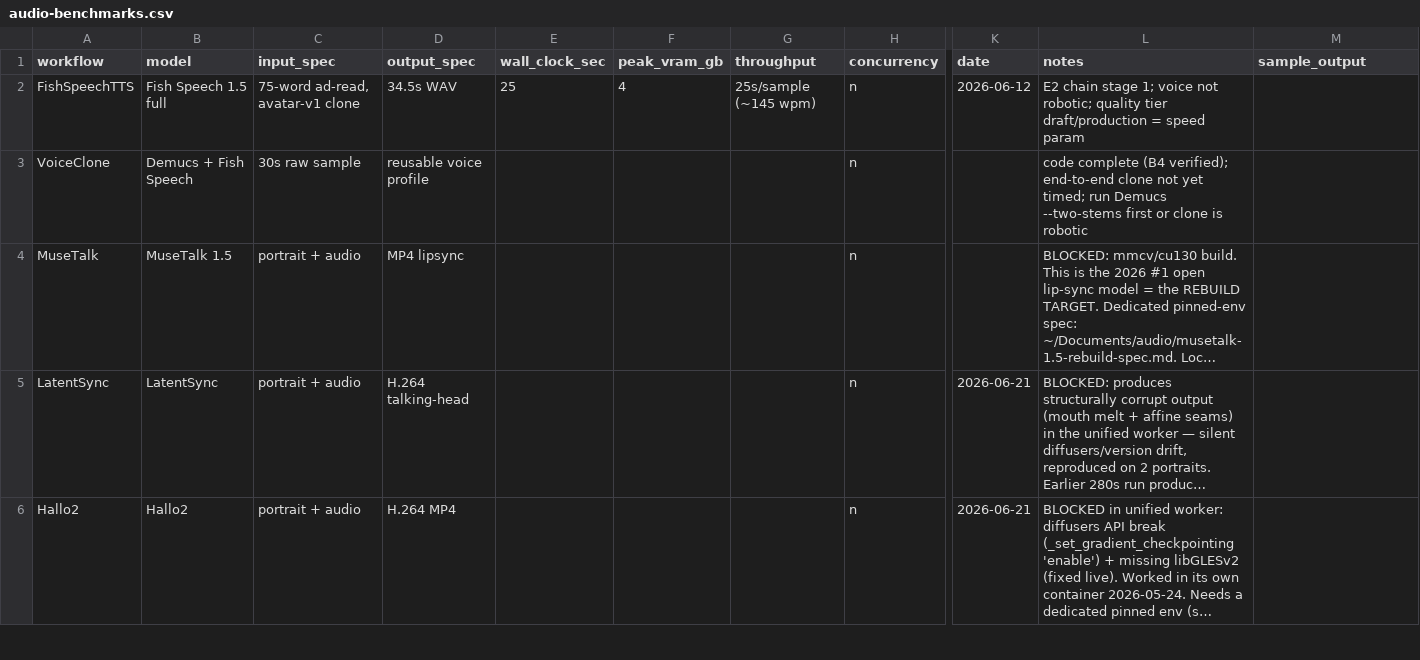
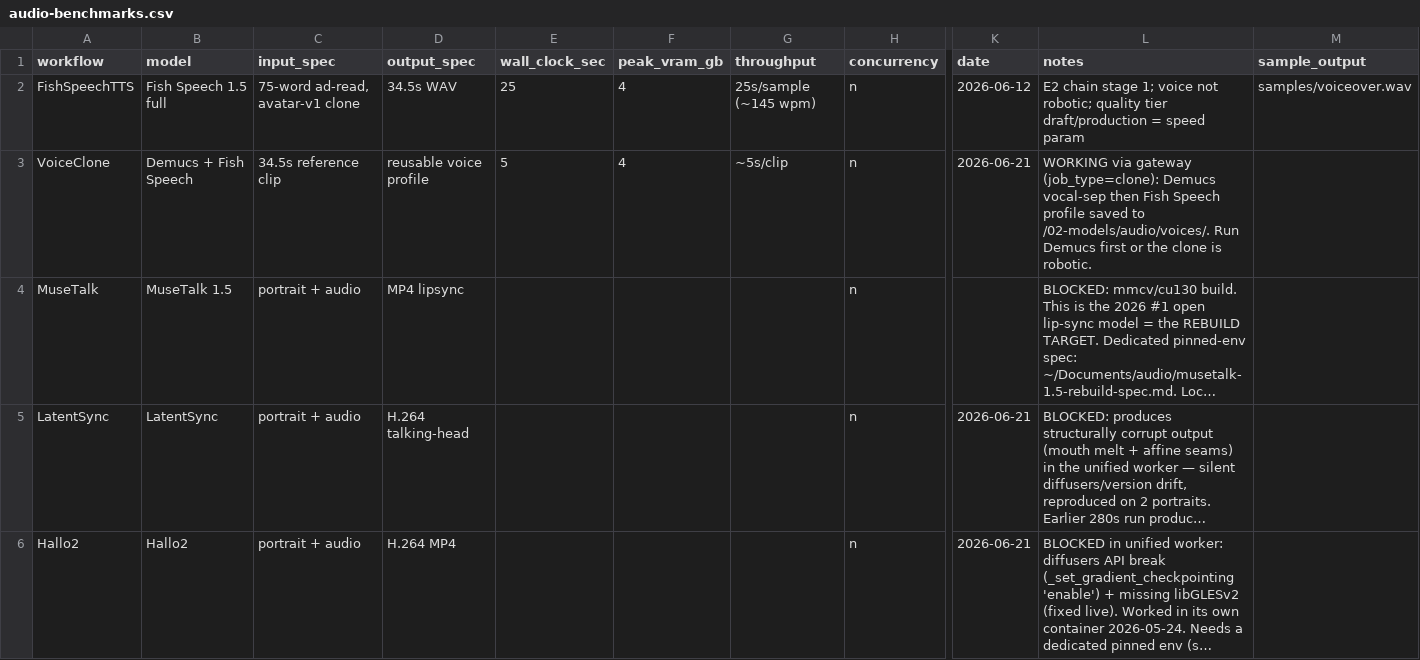
Before and after one commit to MushiSenpai/mushishi-audio-stack, a CSV file: benchmarks/audio-benchmarks.csv, drawn as a sheet; only a part is shown, gaps mark what is left out; long unchanged cells end in …; the diff covers the shown part only; the diff names each change by its address in the sheet, - before the commit and + after, or states it on an @@ line.

```diff
--- a/benchmarks/audio-benchmarks.csv
+++ b/benchmarks/audio-benchmarks.csv
-M2 (sample_output): (empty)
+M2 (sample_output): samples/voiceover.wav
-C3 (input_spec): 30s raw sample
+C3 (input_spec): 34.5s reference clip
-E3 (wall_clock_sec): (empty)
+E3 (wall_clock_sec): 5
-F3 (peak_vram_gb): (empty)
+F3 (peak_vram_gb): 4
-G3 (throughput): (empty)
+G3 (throughput): ~5s/clip
-K3 (date): (empty)
+K3 (date): 2026-06-21
-L3 (notes): code complete (B4 verified); end-to-end clone not yet timed; run Demucs --two-stems first or clone is robotic
+L3 (notes): WORKING via gateway (job_type=clone): Demucs vocal-sep then Fish Speech profile saved to /02-models/audio/voices/. Run Demucs first or the clone is robotic.
```
Also changed, not shown: 19 edited cells elsewhere in this file, 11 other files.
